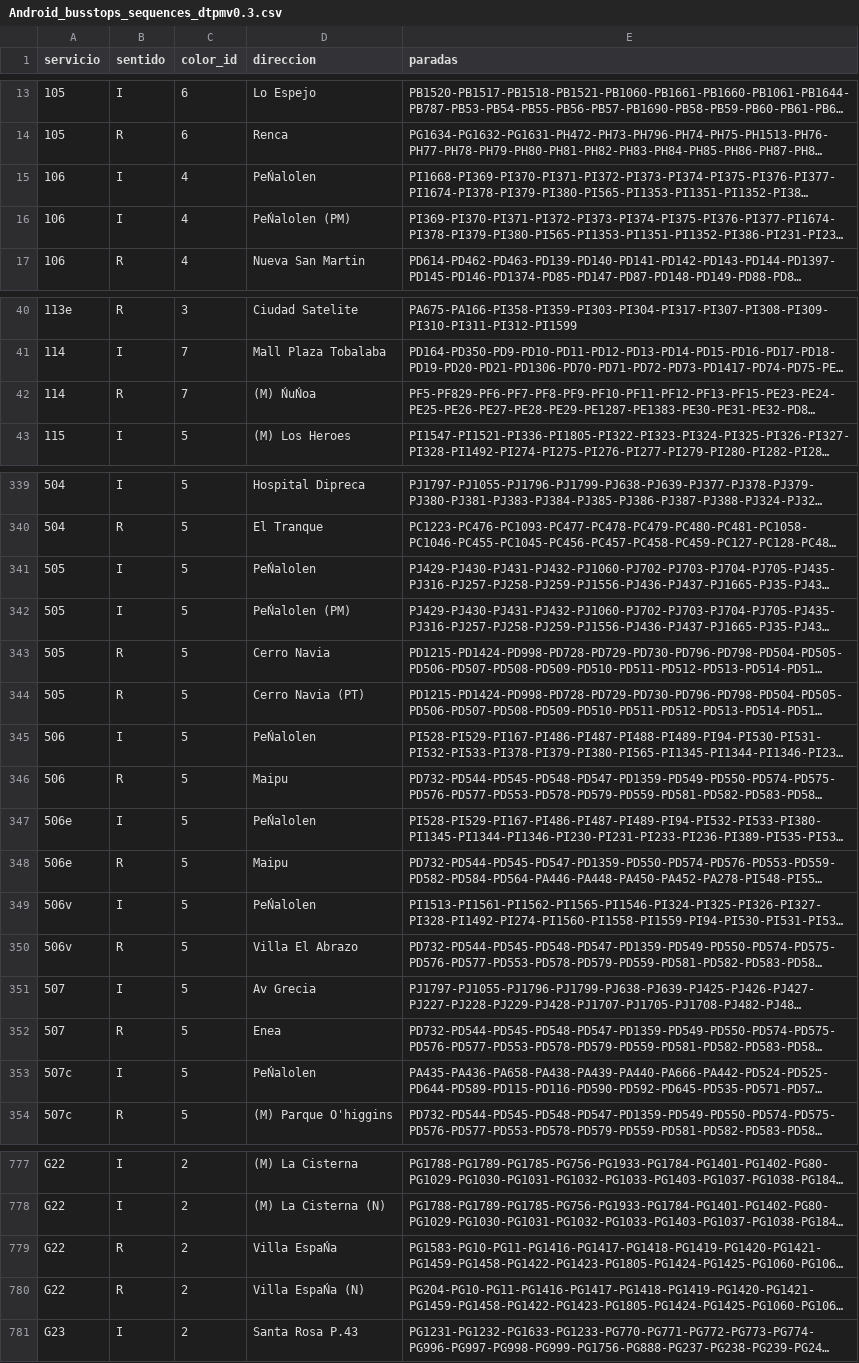
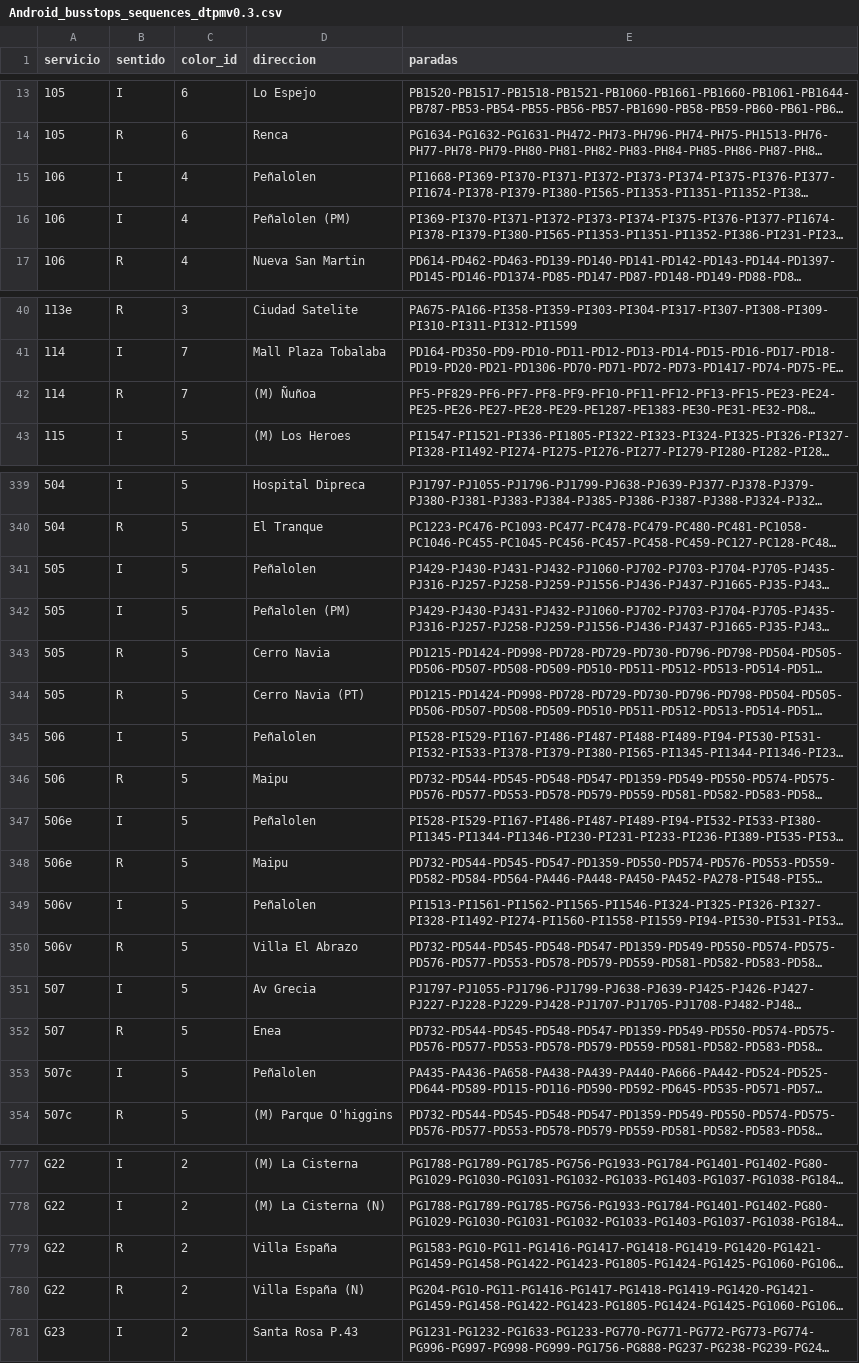
Before and after one commit to InspectorIncognito/pre-inspector, a CSV file: data/Android_busstops_sequences_dtpmv0.3.csv, drawn as a sheet; only a part is shown, gaps mark what is left out; long unchanged cells end in …; the diff covers the shown part only; the diff names each change by its address in the sheet, - before the commit and + after, or states it on an @@ line.

Commit message:
replaced rare characters

```diff
--- a/data/Android_busstops_sequences_dtpmv0.3.csv
+++ b/data/Android_busstops_sequences_dtpmv0.3.csv
-D15 (direccion): PeŃalolen
+D15 (direccion): Peñalolen
-D16 (direccion): PeŃalolen (PM)
+D16 (direccion): Peñalolen (PM)
-D42 (direccion): (M) ŃuŃoa
+D42 (direccion): (M) Ñuñoa
-D341 (direccion): PeŃalolen
+D341 (direccion): Peñalolen
-D342 (direccion): PeŃalolen (PM)
+D342 (direccion): Peñalolen (PM)
-D345 (direccion): PeŃalolen
+D345 (direccion): Peñalolen
-D347 (direccion): PeŃalolen
+D347 (direccion): Peñalolen
-D349 (direccion): PeŃalolen
+D349 (direccion): Peñalolen
-D353 (direccion): PeŃalolen
+D353 (direccion): Peñalolen
-D779 (direccion): Villa EspaŃa
+D779 (direccion): Villa España
-D780 (direccion): Villa EspaŃa (N)
+D780 (direccion): Villa España (N)
```
Also changed, not shown: 8 edited cells elsewhere in this file.
